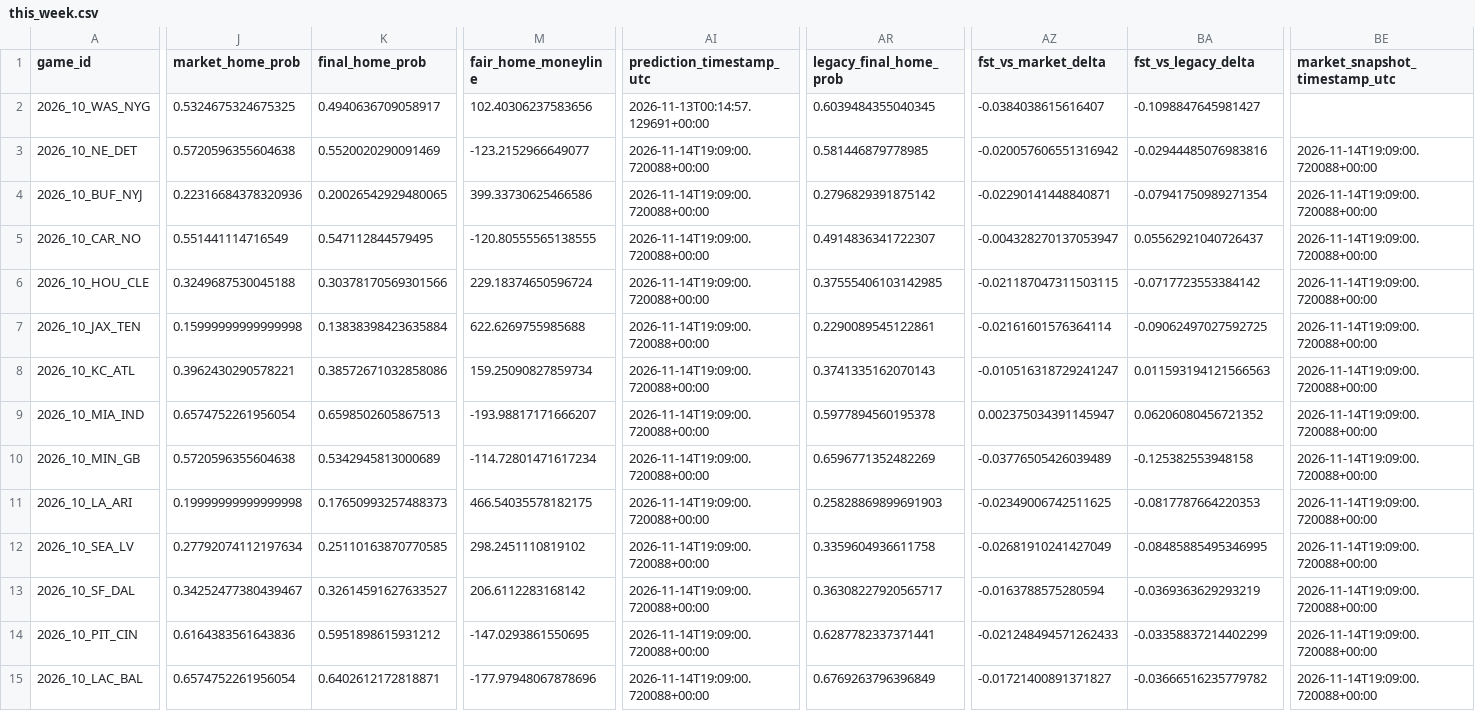
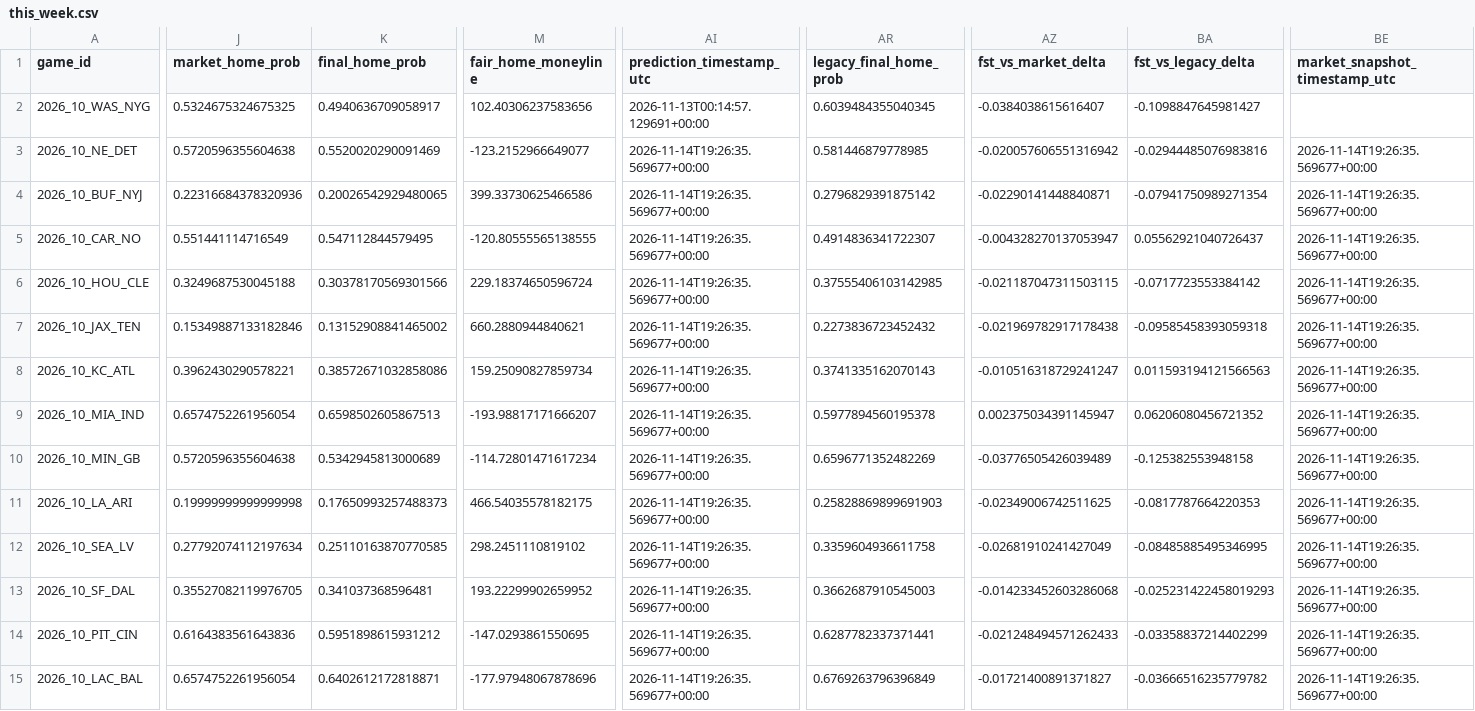
Before and after one commit to levine26/nfl-forecast-model, a CSV file: outputs/this_week.csv, drawn as a sheet; only a part is shown, gaps mark what is left out; the diff covers the shown part only; the diff names each change by its address in the sheet, - before the commit and + after, or states it on an @@ line.

```diff
--- a/outputs/this_week.csv
+++ b/outputs/this_week.csv
-AI3:AI15 (prediction_timestamp_utc): 2026-11-14T19:09:00.720088+00:00
+AI3:AI15 (prediction_timestamp_utc): 2026-11-14T19:26:35.569677+00:00
-BE3:BE15 (market_snapshot_timestamp_utc): 2026-11-14T19:09:00.720088+00:00
+BE3:BE15 (market_snapshot_timestamp_utc): 2026-11-14T19:26:35.569677+00:00
-J7 (market_home_prob): 0.15999999999999998
+J7 (market_home_prob): 0.15349887133182846
-K7 (final_home_prob): 0.13838398423635884
+K7 (final_home_prob): 0.13152908841465002
-M7 (fair_home_moneyline): 622.6269755985688
+M7 (fair_home_moneyline): 660.2880944840621
-AR7 (legacy_final_home_prob): 0.2290089545122861
+AR7 (legacy_final_home_prob): 0.2273836723452432
-AZ7 (fst_vs_market_delta): -0.02161601576364114
+AZ7 (fst_vs_market_delta): -0.021969782917178438
-BA7 (fst_vs_legacy_delta): -0.09062497027592725
+BA7 (fst_vs_legacy_delta): -0.09585458393059318
-J13 (market_home_prob): 0.34252477380439467
+J13 (market_home_prob): 0.35527082119976705
-K13 (final_home_prob): 0.32614591627633527
+K13 (final_home_prob): 0.341037368596481
-M13 (fair_home_moneyline): 206.6112283168142
+M13 (fair_home_moneyline): 193.22299902659952
-AR13 (legacy_final_home_prob): 0.36308227920565717
+AR13 (legacy_final_home_prob): 0.3662687910545003
-AZ13 (fst_vs_market_delta): -0.0163788575280594
+AZ13 (fst_vs_market_delta): -0.014233452603286068
-BA13 (fst_vs_legacy_delta): -0.0369363629293219
+BA13 (fst_vs_legacy_delta): -0.025231422458019293
```
Also changed, not shown: 1 edited cell elsewhere in this file, outputs/market_t120_research.csv, 2 other files.
